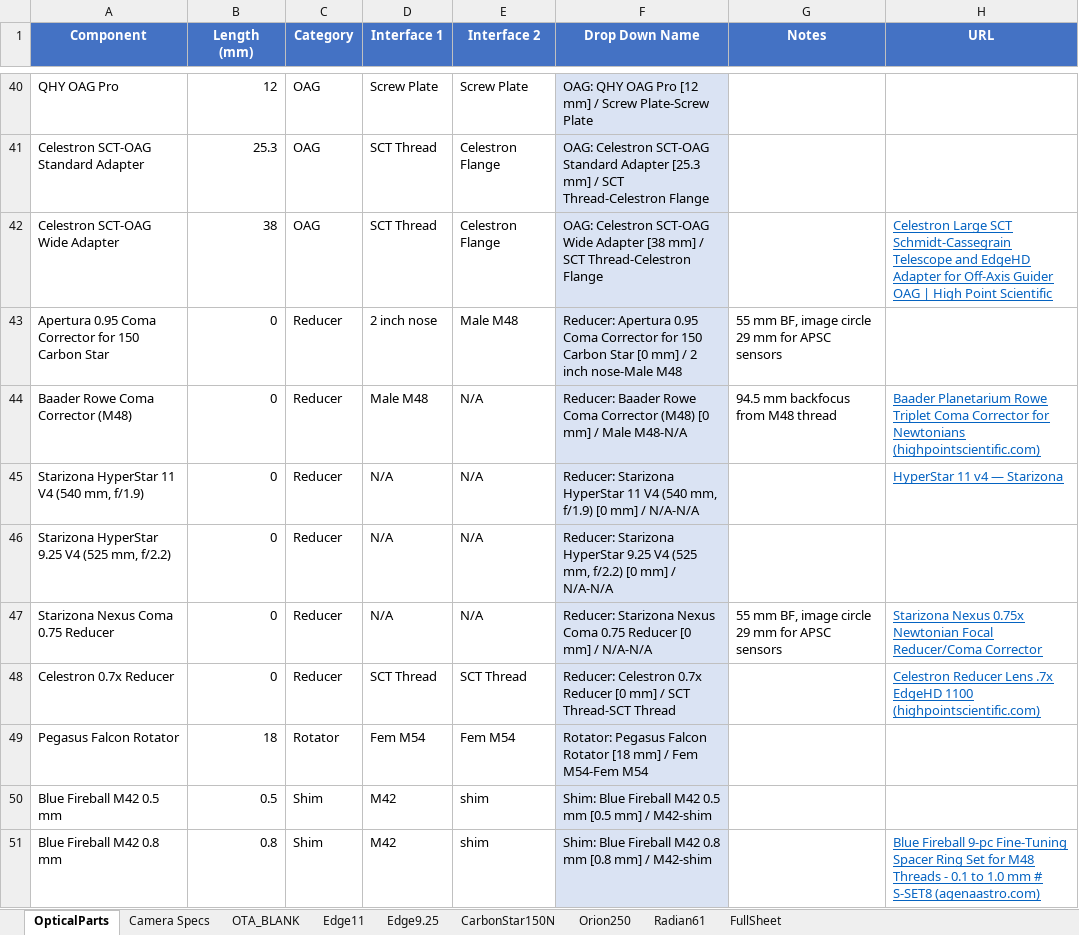
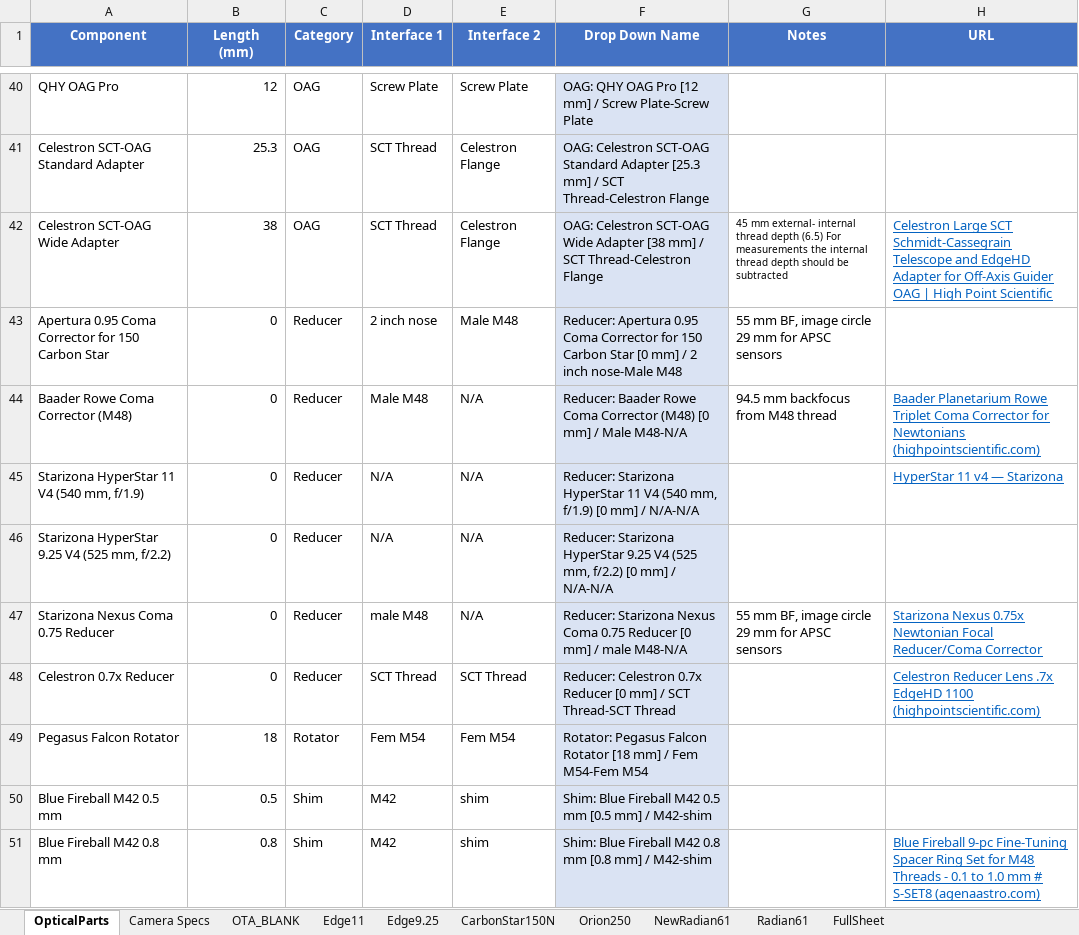
Before and after one commit to brentmantooth/BackFocusManager, an Excel workbook: BackFocus Log V1.xlsx, sheet OpticalParts, drawn as a sheet; only a part is shown, gaps mark what is left out; values as stored, in another font and other column widths than the file's, no borders; the diff names each change by its address in the sheet, - before the commit and + after, or states it on an @@ line.

```diff
--- a/BackFocus Log V1.xlsx (sheet OpticalParts)
+++ b/BackFocus Log V1.xlsx (sheet OpticalParts)
+sheet tab: NewRadian61
-G42 (Notes): (empty)
+G42 (Notes): 45 mm external- internal thread depth (6.5) For measurements the internal thread depth should be subtracted
-D47 (Interface 1): N/A
+D47 (Interface 1): male M48
-F47 (Drop Down Name): …mm] / N/A-N/A
+F47 (Drop Down Name): …mm] / male M48-N/A
```
Also changed, not shown: sheet CarbonStar150N, sheet Orion250, sheet Edge11, sheet OTA_BLANK, sheet Edge9.25, sheet Radian61, 2 more sheets, formulas that keep their value.
